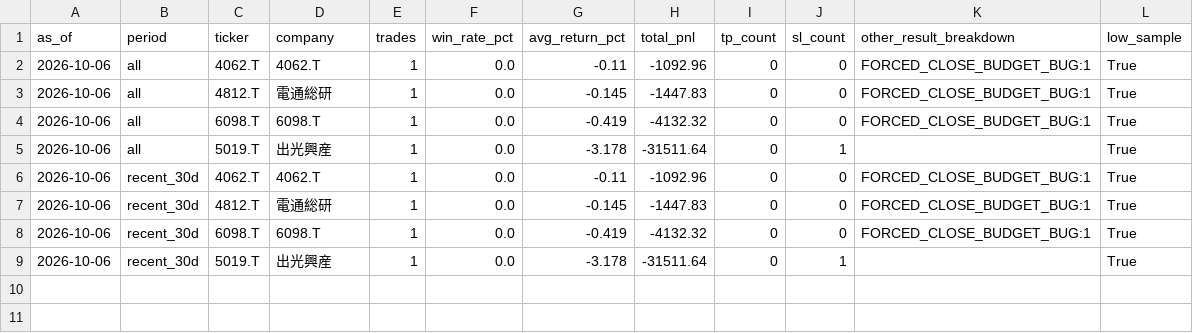
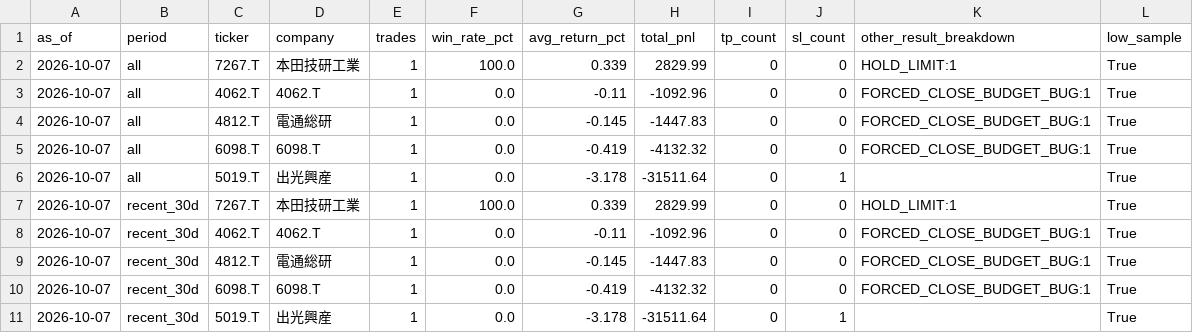
Before and after one commit to aifuu/stock-ai, a CSV file: top10_ticker_performance.csv, drawn as a sheet.

```diff
--- a/top10_ticker_performance.csv
+++ b/top10_ticker_performance.csv
@@ -1,9 +1,11 @@
 as_of,period,ticker,company,trades,win_rate_pct,avg_return_pct,total_pnl,tp_count,sl_count,other_result_breakdown,low_sample
-2026-10-06,all,4062.T,4062.T,1,0.0,-0.11,-1092.96,0,0,FORCED_CLOSE_BUDGET_BUG:1,True
-2026-10-06,all,4812.T,電通総研,1,0.0,-0.145,-1447.83,0,0,FORCED_CLOSE_BUDGET_BUG:1,True
-2026-10-06,all,6098.T,6098.T,1,0.0,-0.419,-4132.32,0,0,FORCED_CLOSE_BUDGET_BUG:1,True
-2026-10-06,all,5019.T,出光興産,1,0.0,-3.178,-31511.64,0,1,,True
-2026-10-06,recent_30d,4062.T,4062.T,1,0.0,-0.11,-1092.96,0,0,FORCED_CLOSE_BUDGET_BUG:1,True
-2026-10-06,recent_30d,4812.T,電通総研,1,0.0,-0.145,-1447.83,0,0,FORCED_CLOSE_BUDGET_BUG:1,True
-2026-10-06,recent_30d,6098.T,6098.T,1,0.0,-0.419,-4132.32,0,0,FORCED_CLOSE_BUDGET_BUG:1,True
-2026-10-06,recent_30d,5019.T,出光興産,1,0.0,-3.178,-31511.64,0,1,,True
+2026-10-07,all,7267.T,本田技研工業,1,100.0,0.339,2829.99,0,0,HOLD_LIMIT:1,True
+2026-10-07,all,4062.T,4062.T,1,0.0,-0.11,-1092.96,0,0,FORCED_CLOSE_BUDGET_BUG:1,True
+2026-10-07,all,4812.T,電通総研,1,0.0,-0.145,-1447.83,0,0,FORCED_CLOSE_BUDGET_BUG:1,True
+2026-10-07,all,6098.T,6098.T,1,0.0,-0.419,-4132.32,0,0,FORCED_CLOSE_BUDGET_BUG:1,True
+2026-10-07,all,5019.T,出光興産,1,0.0,-3.178,-31511.64,0,1,,True
+2026-10-07,recent_30d,7267.T,本田技研工業,1,100.0,0.339,2829.99,0,0,HOLD_LIMIT:1,True
+2026-10-07,recent_30d,4062.T,4062.T,1,0.0,-0.11,-1092.96,0,0,FORCED_CLOSE_BUDGET_BUG:1,True
+2026-10-07,recent_30d,4812.T,電通総研,1,0.0,-0.145,-1447.83,0,0,FORCED_CLOSE_BUDGET_BUG:1,True
+2026-10-07,recent_30d,6098.T,6098.T,1,0.0,-0.419,-4132.32,0,0,FORCED_CLOSE_BUDGET_BUG:1,True
+2026-10-07,recent_30d,5019.T,出光興産,1,0.0,-3.178,-31511.64,0,1,,True
```
